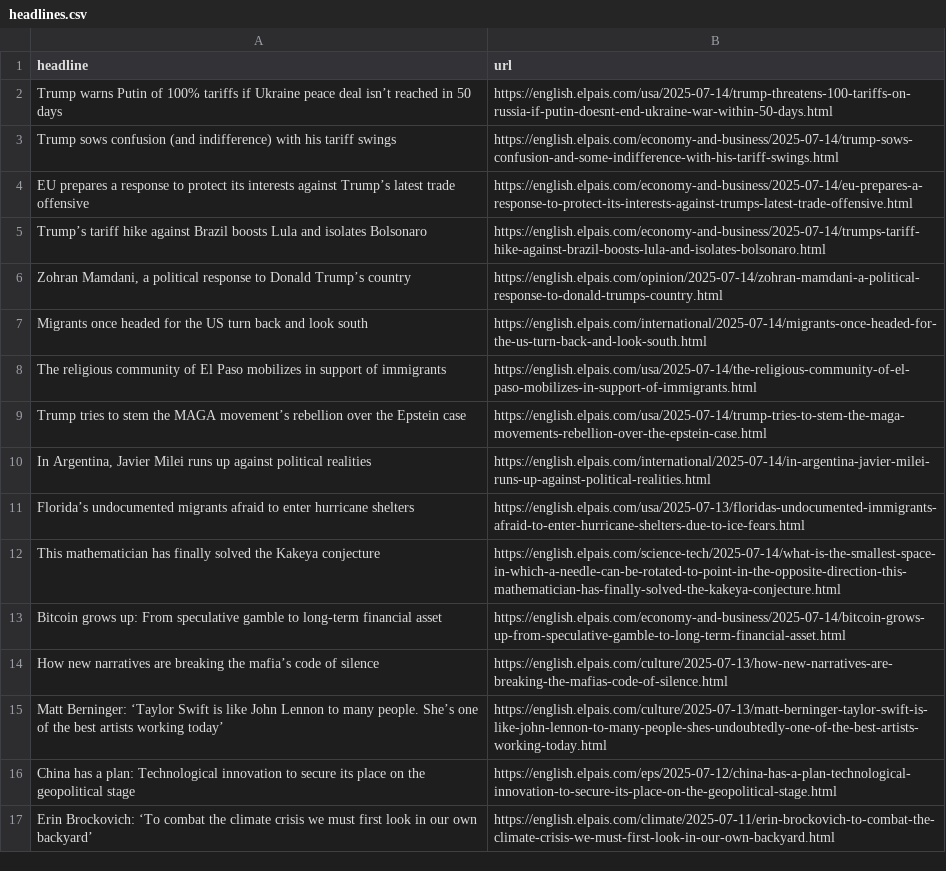
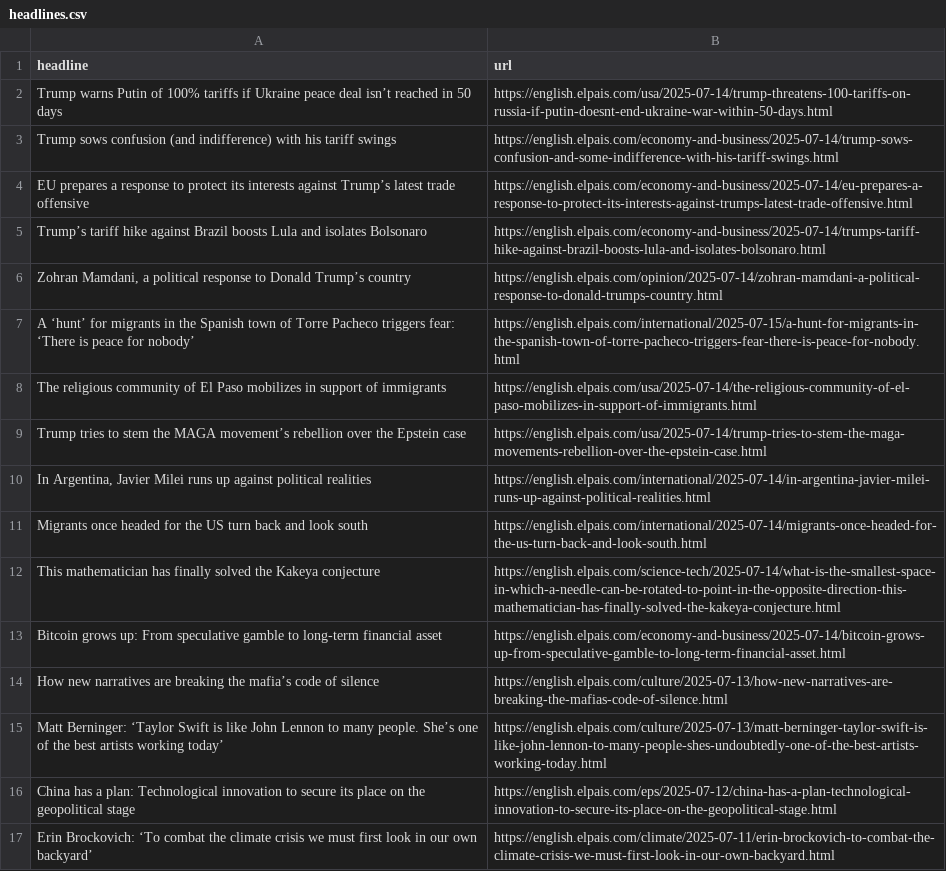
Before and after one commit to Filipe-Teles/el-pais-autoscraper, a CSV file: headlines.csv, drawn as a sheet; only a part is shown.

```diff
--- a/headlines.csv
+++ b/headlines.csv
@@ -6,3 +6,3 @@ Trump’s tariff hike against Brazil boosts Lula and isolates Bolsonaro,https://
 "Zohran Mamdani, a political response to Donald Trump’s country",https://english.elpais.com/opinion/2025-07-14/zohran-mamdani-a-political-response-to-donald-trumps-country.html
-Migrants once headed for the US turn back and look south,https://english.elpais.com/international/2025-07-14/migrants-once-headed-for-the-us-turn-back-and-look-south.html
+A ‘hunt’ for migrants in the Spanish town of Torre Pacheco triggers fear: ‘There is peace for nobody’,https://english.elpais.com/international/2025-07-15/a-hunt-for-migrants-in-the-spanish-town-of-torre-pacheco-triggers-fear-there-is-peace-for-nobody.html
 The religious community of El Paso mobilizes in support of immigrants,https://english.elpais.com/usa/2025-07-14/the-religious-community-of-el-paso-mobilizes-in-support-of-immigrants.html
@@ -10,3 +10,3 @@ Trump tries to stem the MAGA movement’s rebellion over the Epstein case,https:
 "In Argentina, Javier Milei runs up against political realities",https://english.elpais.com/international/2025-07-14/in-argentina-javier-milei-runs-up-against-political-realities.html
-Florida’s undocumented migrants afraid to enter hurricane shelters,https://english.elpais.com/usa/2025-07-13/floridas-undocumented-immigrants-afraid-to-enter-hurricane-shelters-due-to-ice-fears.html
+Migrants once headed for the US turn back and look south,https://english.elpais.com/international/2025-07-14/migrants-once-headed-for-the-us-turn-back-and-look-south.html
 This mathematician has finally solved the Kakeya conjecture,https://english.elpais.com/science-tech/2025-07-14/what-is-the-smallest-space-in-which-a-needle-can-be-rotated-to-point-in-the-opposite-direction-this-mathematician-has-finally-solved-the-kakeya-conjecture.html
```
